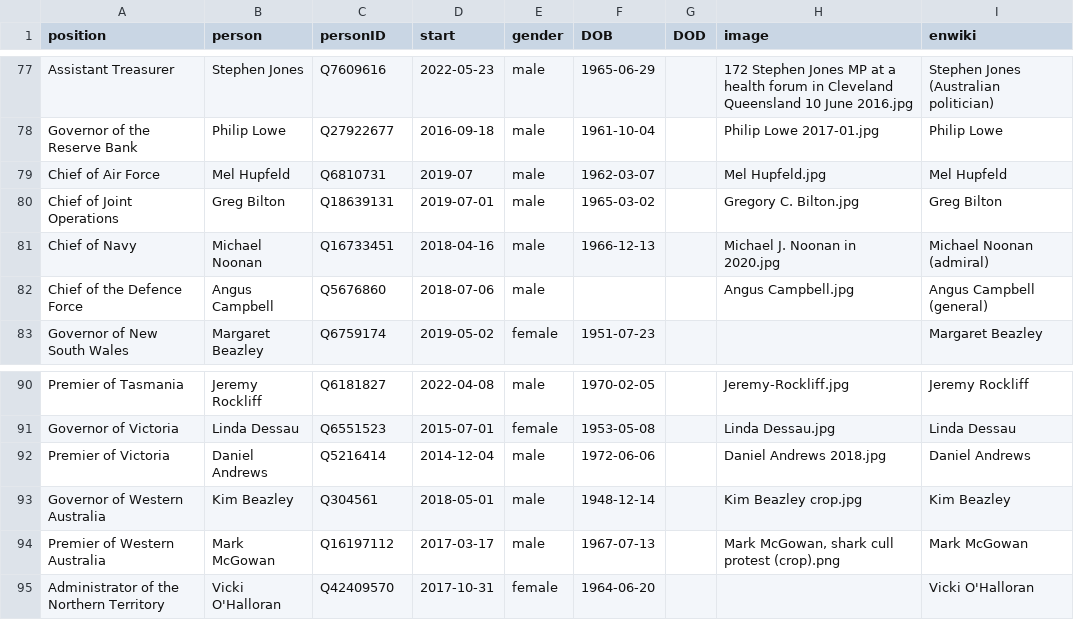
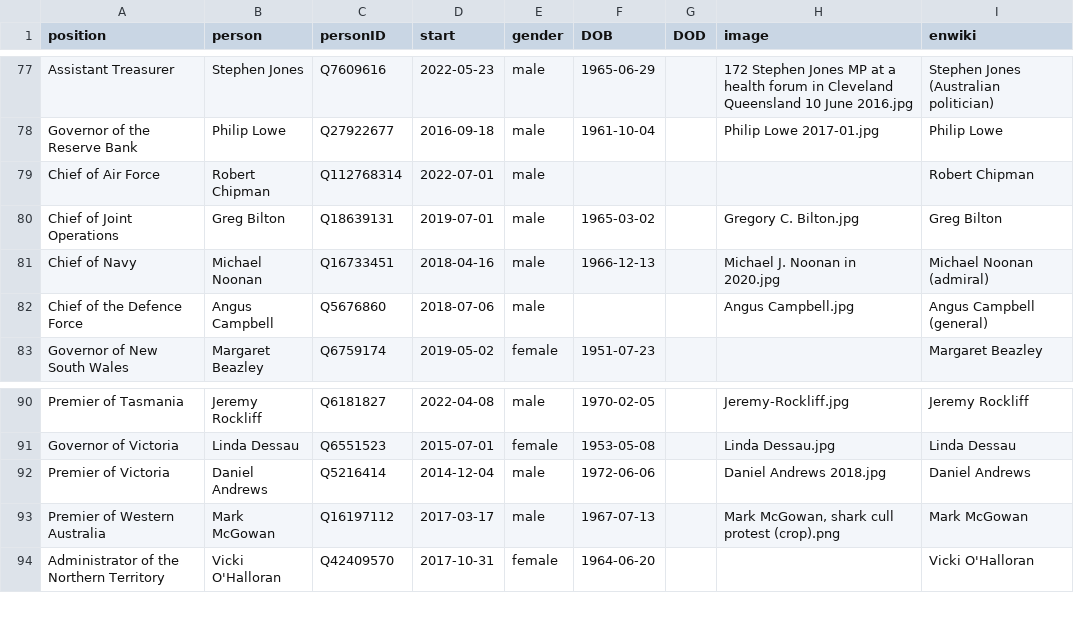
Before and after one commit to every-politician-scrapers/australia-cabinet, a CSV file: html/current.csv, drawn as a sheet; only a part is shown, gaps mark what is left out.

```diff
--- a/html/current.csv
+++ b/html/current.csv
@@ -78,3 +78,3 @@ Assistant Treasurer,Stephen Jones,Q7609616,2022-05-23,male,1965-06-29,,172 Steph
 Governor of the Reserve Bank,Philip Lowe,Q27922677,2016-09-18,male,1961-10-04,,Philip Lowe 2017-01.jpg,Philip Lowe
-Chief of Air Force,Mel Hupfeld,Q6810731,2019-07,male,1962-03-07,,Mel Hupfeld.jpg,Mel Hupfeld
+Chief of Air Force,Robert Chipman,Q112768314,2022-07-01,male,,,,Robert Chipman
 Chief of Joint Operations,Greg Bilton,Q18639131,2019-07-01,male,1965-03-02,,Gregory C. Bilton.jpg,Greg Bilton
@@ -92,3 +92,2 @@ Governor of Victoria,Linda Dessau,Q6551523,2015-07-01,female,1953-05-08,,Linda D
 Premier of Victoria,Daniel Andrews,Q5216414,2014-12-04,male,1972-06-06,,Daniel Andrews 2018.jpg,Daniel Andrews
-Governor of Western Australia,Kim Beazley,Q304561,2018-05-01,male,1948-12-14,,Kim Beazley crop.jpg,Kim Beazley
 Premier of Western Australia,Mark McGowan,Q16197112,2017-03-17,male,1967-07-13,,"Mark McGowan, shark cull protest (crop).png",Mark McGowan
```
Also changed, not shown: html/holders21.csv, html/legislators.csv, 1 other file.
